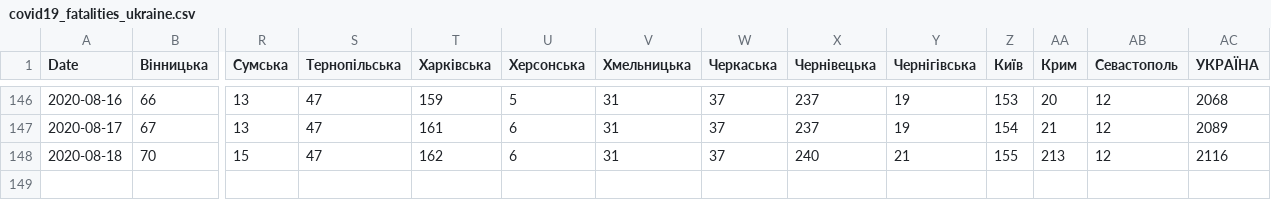
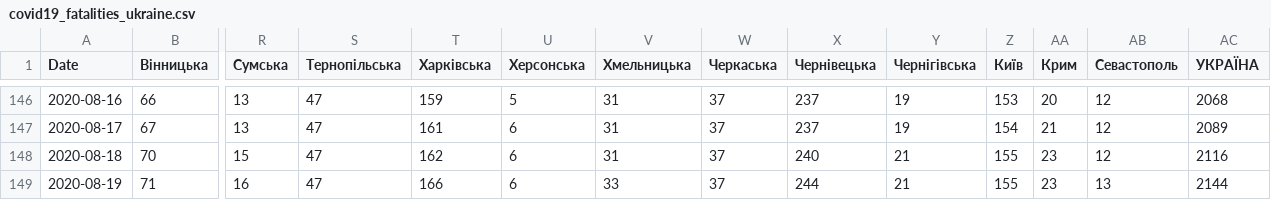
Before and after one commit to osaukh/dashcoch-UA, a CSV file: data_UA/covid19_fatalities_ukraine.csv, drawn as a sheet; only a part is shown, gaps mark what is left out; rows hold the shown columns only; the diff names each change by its address in the sheet, - before the commit and + after, or states it on an @@ line.

```diff
--- a/data_UA/covid19_fatalities_ukraine.csv
+++ b/data_UA/covid19_fatalities_ukraine.csv
-AA148 (Крим): 213
+AA148 (Крим): 23
+row 149: 2020-08-19 | 71 | 16 | 47 | 166 | 6 | 33 | 37 | 244 | 21 | 155 | 23 | 13 | 2144
```
Also changed, not shown: data_UA/covid19_cases_ukraine.csv.
